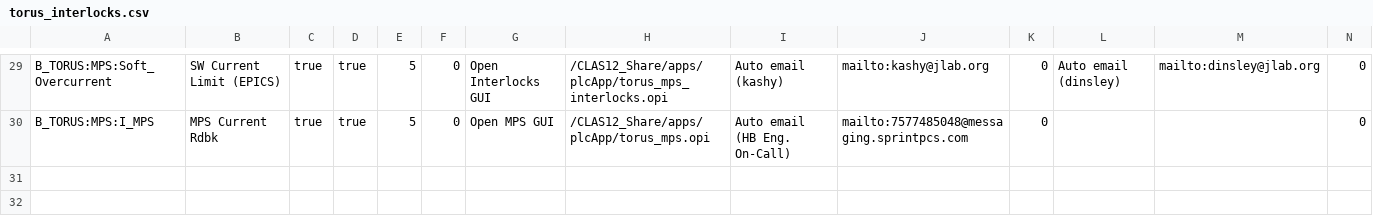
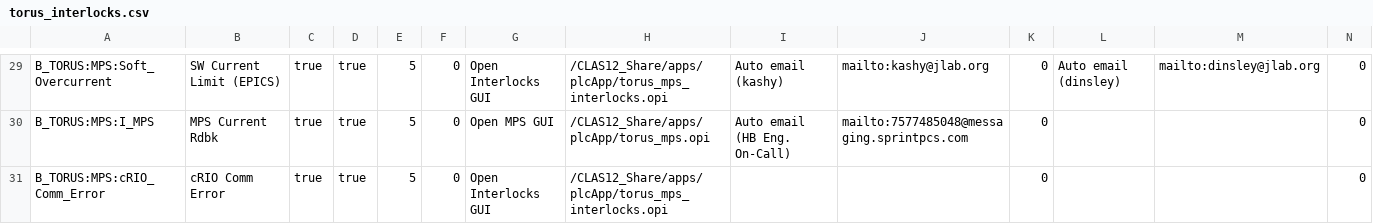
Before and after one commit to JeffersonLab/clas12-epics, a CSV file: apps/plcApp/Db/torus_interlocks.csv, drawn as a sheet; only a part is shown, gaps mark what is left out; the diff names each change by its address in the sheet, - before the commit and + after, or states it on an @@ line.

Commit message:
torus mps: added cRIO comm error

```diff
--- a/apps/plcApp/Db/torus_interlocks.csv
+++ b/apps/plcApp/Db/torus_interlocks.csv
+row 31: B_TORUS:MPS:cRIO_Comm_Error | cRIO Comm Error | true | true | 5 | 0 | Open Interlocks GUI | /CLAS12_Share/apps/plcApp/torus_mps_interlocks.opi |  |  | 0 |  |  | 0
```
Also changed, not shown: 3 other files.
